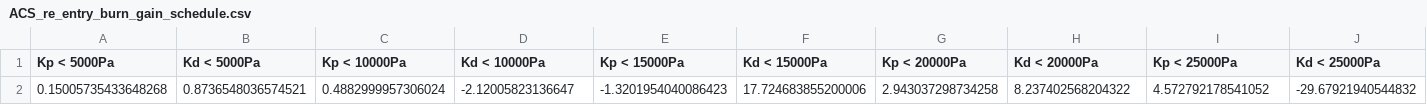
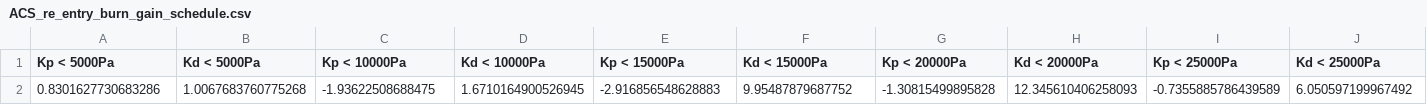
Before and after one commit to JvanZyl1/RocketTrajectoryOptimisation, a CSV file: data/reference_trajectory/re_entry_burn_controls/ACS_re_entry_burn_gain_schedule.csv, drawn as a sheet; removed rows and columns are numbered as before the commit, all else as after; the diff names each change by its address in the sheet, - before the commit and + after, or states it on an @@ line.

```diff
--- a/data/reference_trajectory/re_entry_burn_controls/ACS_re_entry_burn_gain_schedule.csv
+++ b/data/reference_trajectory/re_entry_burn_controls/ACS_re_entry_burn_gain_schedule.csv
-row 2: 0.15005735433648268 | 0.8736548036574521 | 0.4882999957306024 | -2.12005823136647 | -1.3201954040086423 | 17.724683855200006 | 2.943037298734258 | 8.237402568204322 | 4.572792178541052 | -29.67921940544832
+row 2: 0.8301627730683286 | 1.0067683760775268 | -1.93622508688475 | 1.6710164900526945 | -2.916856548628883 | 9.95487879687752 | -1.30815499895828 | 12.345610406258093 | -0.7355885786439589 | 6.050597199967492
```
Also changed, not shown: data/reference_trajectory/re_entry_burn_controls/reference_trajectory_re_entry_burn_control.csv, 10 other files.
